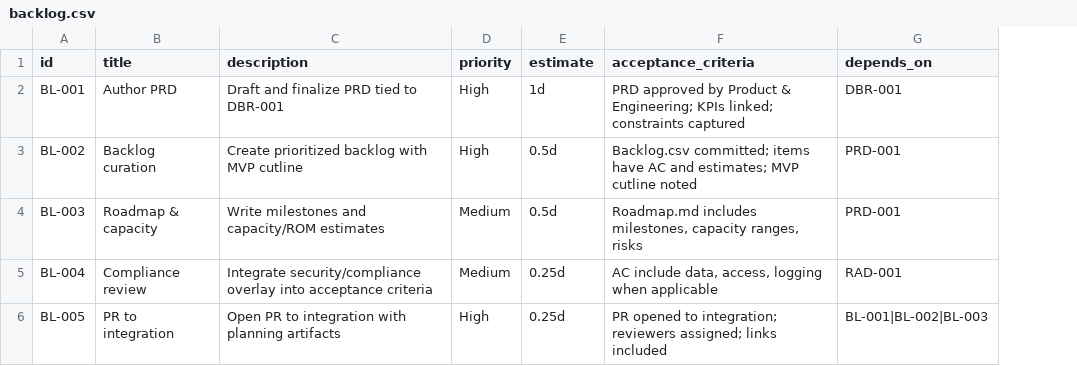
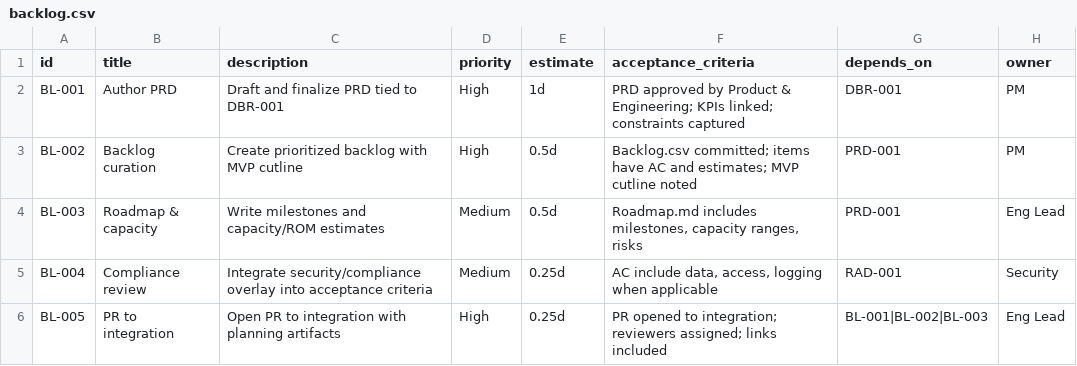
Before and after one commit to HaymayndzUltra/Labs-test2, a CSV file: docs/planning/backlog.csv, drawn as a sheet; the diff names each change by its address in the sheet, - before the commit and + after, or states it on an @@ line.

```diff
--- a/docs/planning/backlog.csv
+++ b/docs/planning/backlog.csv
+column H (owner), rows 2-6: PM | PM | Eng Lead | Security | Eng Lead
```
Also changed, not shown: 2 other files.
